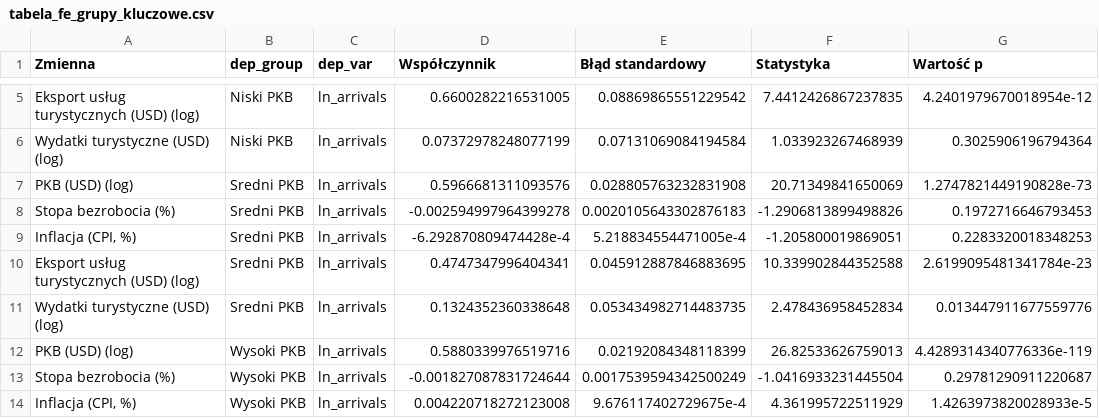
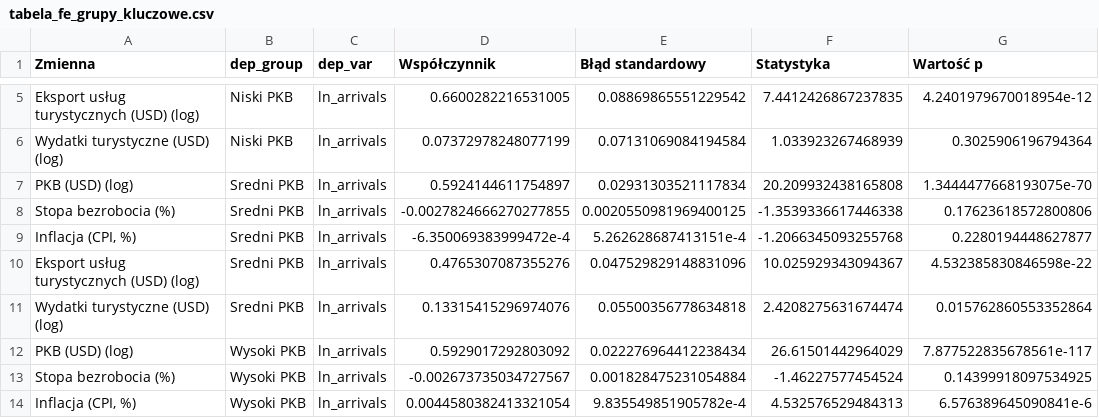
Before and after one commit to LUCYferyt/Modelowanie-wp-ywu-wybranych-wska-nik-w-makroekonomicznych, a CSV file: outputs/tabela_fe_grupy_kluczowe.csv, drawn as a sheet; only a part is shown, gaps mark what is left out; the diff covers the shown part only.

```diff
--- a/outputs/tabela_fe_grupy_kluczowe.csv
+++ b/outputs/tabela_fe_grupy_kluczowe.csv
@@ -6,9 +6,9 @@ Eksport usług turystycznych (USD) (log),Niski PKB,ln_arrivals,0.660028221653100
 Wydatki turystyczne (USD) (log),Niski PKB,ln_arrivals,0.07372978248077199,0.07131069084194584,1.033923267468939,0.3025906196794364
-PKB (USD) (log),Sredni PKB,ln_arrivals,0.5966681311093576,0.028805763232831908,20.71349841650069,1.2747821449190828e-73
-Stopa bezrobocia (%),Sredni PKB,ln_arrivals,-0.002594997964399278,0.0020105643302876183,-1.2906813899498826,0.1972716646793453
-"Inflacja (CPI, %)",Sredni PKB,ln_arrivals,-6.292870809474428e-4,5.218834554471005e-4,-1.205800019869051,0.2283320018348253
-Eksport usług turystycznych (USD) (log),Sredni PKB,ln_arrivals,0.4747347996404341,0.045912887846883695,10.339902844352588,2.6199095481341784e-23
-Wydatki turystyczne (USD) (log),Sredni PKB,ln_arrivals,0.1324352360338648,0.053434982714483735,2.478436958452834,0.013447911677559776
-PKB (USD) (log),Wysoki PKB,ln_arrivals,0.5880339976519716,0.02192084348118399,26.82533626759013,4.4289314340776336e-119
-Stopa bezrobocia (%),Wysoki PKB,ln_arrivals,-0.001827087831724644,0.0017539594342500249,-1.0416933231445504,0.29781290911220687
-"Inflacja (CPI, %)",Wysoki PKB,ln_arrivals,0.004220718272123008,9.676117402729675e-4,4.361995722511929,1.4263973820028933e-5
+PKB (USD) (log),Sredni PKB,ln_arrivals,0.5924144611754897,0.02931303521117834,20.209932438165808,1.3444477668193075e-70
+Stopa bezrobocia (%),Sredni PKB,ln_arrivals,-0.0027824666270277855,0.0020550981969400125,-1.3539336617446338,0.17623618572800806
+"Inflacja (CPI, %)",Sredni PKB,ln_arrivals,-6.350069383999472e-4,5.262628687413151e-4,-1.2066345093255768,0.2280194448627877
+Eksport usług turystycznych (USD) (log),Sredni PKB,ln_arrivals,0.4765307087355276,0.047529829148831096,10.025929343094367,4.532385830846598e-22
+Wydatki turystyczne (USD) (log),Sredni PKB,ln_arrivals,0.13315415296974076,0.05500356778634818,2.4208275631674474,0.015762860553352864
+PKB (USD) (log),Wysoki PKB,ln_arrivals,0.5929017292803092,0.022276964412238434,26.61501442964029,7.877522835678561e-117
+Stopa bezrobocia (%),Wysoki PKB,ln_arrivals,-0.002673735034727567,0.001828475231054884,-1.46227577454524,0.14399918097534925
+"Inflacja (CPI, %)",Wysoki PKB,ln_arrivals,0.0044580382413321054,9.835549851905782e-4,4.532576529484313,6.576389645090841e-6
```
Also changed, not shown: 67 edited cells elsewhere in this file, data/clean/world_tourism_economy_data_clean.csv, outputs/tabela_fe_dynamiczna.csv, 51 other files.
